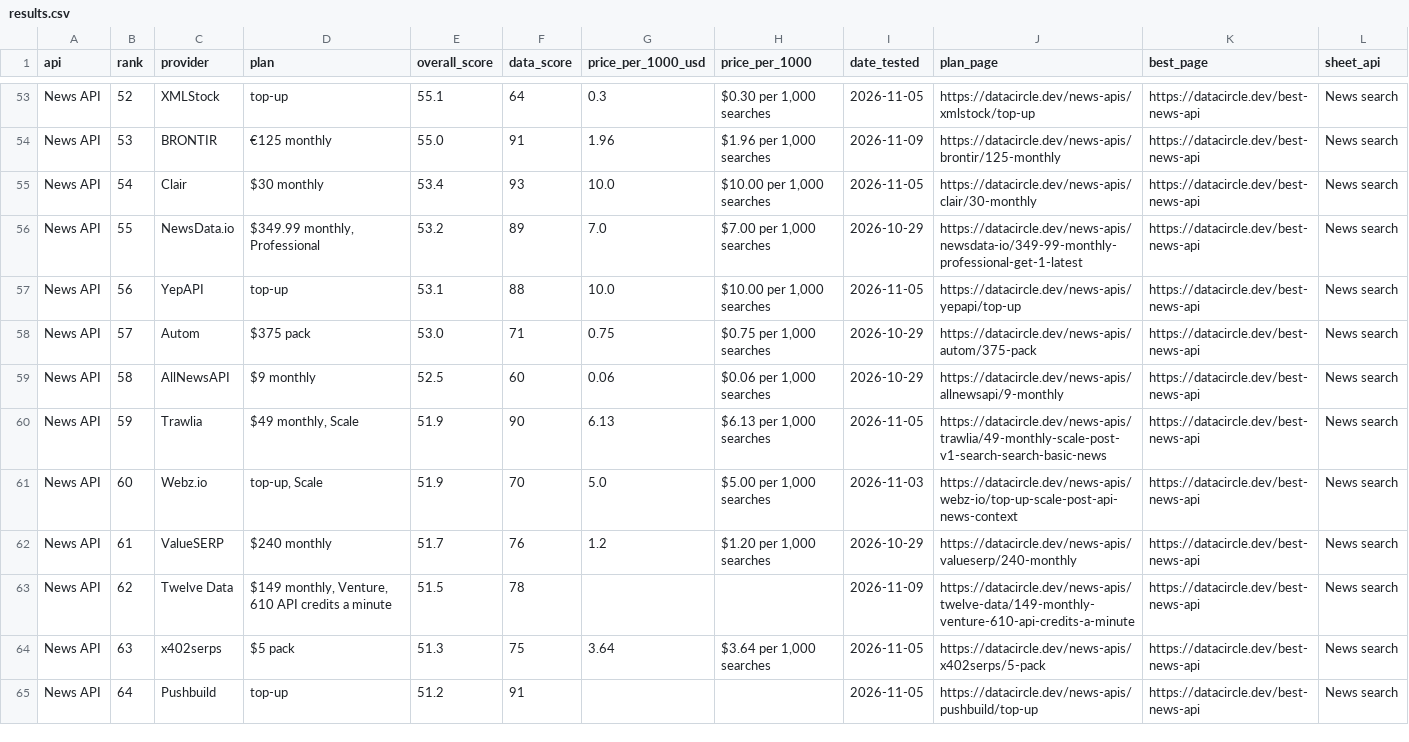
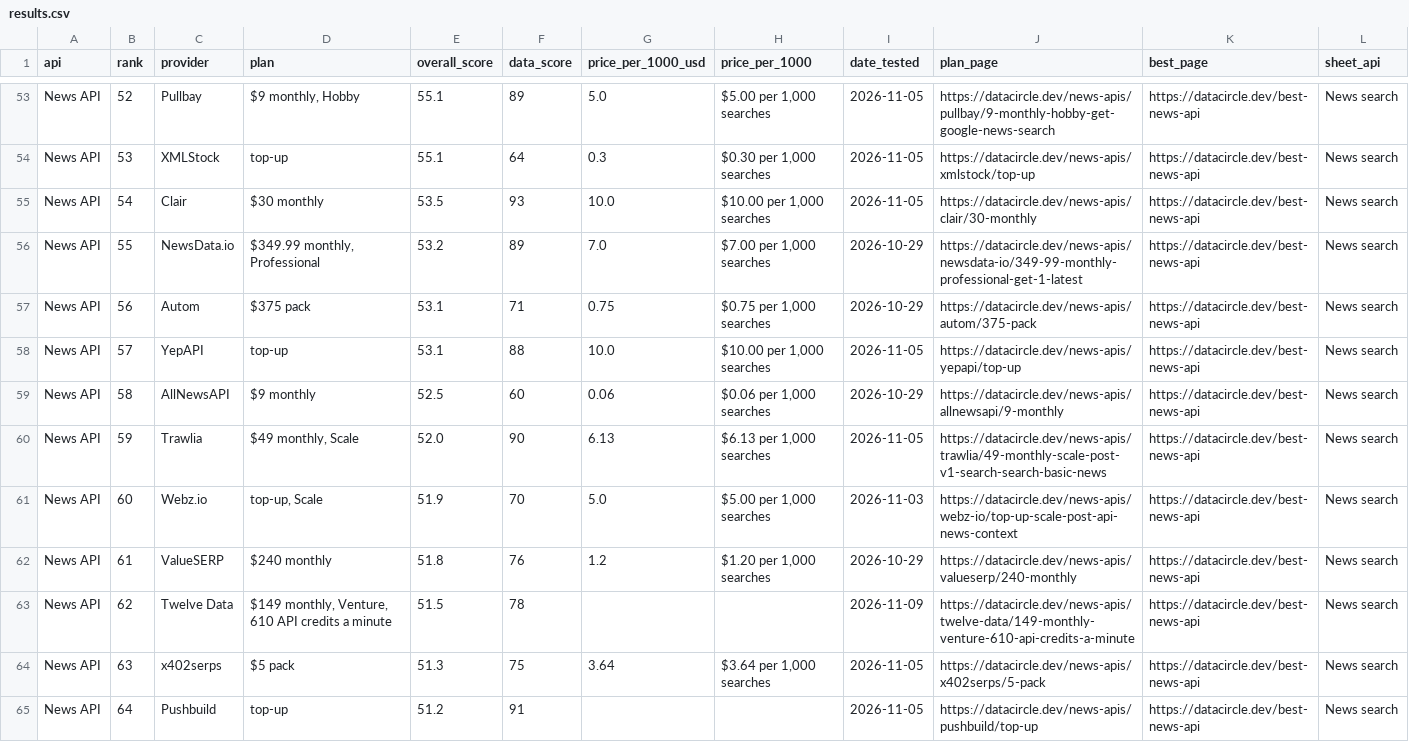
Before and after one commit to waynehamadi/best-news-api, a CSV file: results.csv, drawn as a sheet; only a part is shown, gaps mark what is left out; the diff covers the shown part only; the diff names each change by its address in the sheet, - before the commit and + after, or states it on an @@ line.

Commit message:
Benchmark results from datacircle.dev

```diff
--- a/results.csv
+++ b/results.csv
-C53 (provider): XMLStock
+C53 (provider): Pullbay
-D53 (plan): top-up
+D53 (plan): $9 monthly, Hobby
-F53 (data_score): 64
+F53 (data_score): 89
-G53 (price_per_1000_usd): 0.3
+G53 (price_per_1000_usd): 5.0
-H53 (price_per_1000): $0.30 per 1,000 searches
+H53 (price_per_1000): $5.00 per 1,000 searches
-J53 (plan_page): https://datacircle.dev/news-apis/xmlstock/top-up
+J53 (plan_page): https://datacircle.dev/news-apis/pullbay/9-monthly-hobby-get-google-news-search
-C54 (provider): BRONTIR
+C54 (provider): XMLStock
-D54 (plan): €125 monthly
+D54 (plan): top-up
-E54 (overall_score): 55.0
+E54 (overall_score): 55.1
-F54 (data_score): 91
+F54 (data_score): 64
-G54 (price_per_1000_usd): 1.96
+G54 (price_per_1000_usd): 0.3
-H54 (price_per_1000): $1.96 per 1,000 searches
+H54 (price_per_1000): $0.30 per 1,000 searches
-I54 (date_tested): 2026-11-09
+I54 (date_tested): 2026-11-05
-J54 (plan_page): https://datacircle.dev/news-apis/brontir/125-monthly
+J54 (plan_page): https://datacircle.dev/news-apis/xmlstock/top-up
-E55 (overall_score): 53.4
+E55 (overall_score): 53.5
-C57 (provider): YepAPI
+C57 (provider): Autom
-D57 (plan): top-up
+D57 (plan): $375 pack
-F57 (data_score): 88
+F57 (data_score): 71
-G57 (price_per_1000_usd): 10.0
+G57 (price_per_1000_usd): 0.75
-H57 (price_per_1000): $10.00 per 1,000 searches
+H57 (price_per_1000): $0.75 per 1,000 searches
-I57 (date_tested): 2026-11-05
+I57 (date_tested): 2026-10-29
-J57 (plan_page): https://datacircle.dev/news-apis/yepapi/top-up
+J57 (plan_page): https://datacircle.dev/news-apis/autom/375-pack
-C58 (provider): Autom
+C58 (provider): YepAPI
-D58 (plan): $375 pack
+D58 (plan): top-up
-E58 (overall_score): 53.0
+E58 (overall_score): 53.1
-F58 (data_score): 71
+F58 (data_score): 88
-G58 (price_per_1000_usd): 0.75
+G58 (price_per_1000_usd): 10.0
-H58 (price_per_1000): $0.75 per 1,000 searches
+H58 (price_per_1000): $10.00 per 1,000 searches
-I58 (date_tested): 2026-10-29
+I58 (date_tested): 2026-11-05
-J58 (plan_page): https://datacircle.dev/news-apis/autom/375-pack
+J58 (plan_page): https://datacircle.dev/news-apis/yepapi/top-up
-E60 (overall_score): 51.9
+E60 (overall_score): 52.0
-E62 (overall_score): 51.7
+E62 (overall_score): 51.8
```
Also changed, not shown: 70 edited cells elsewhere in this file, 1 other file.
